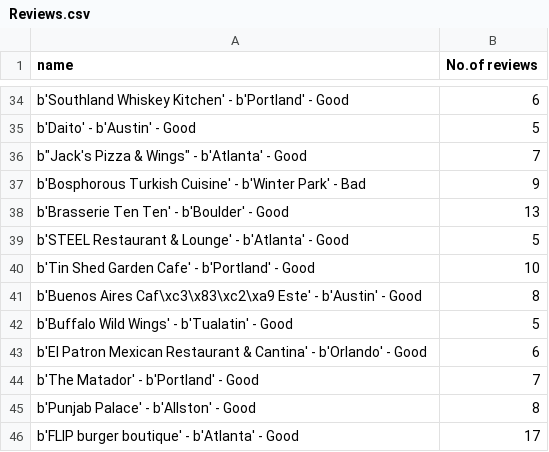
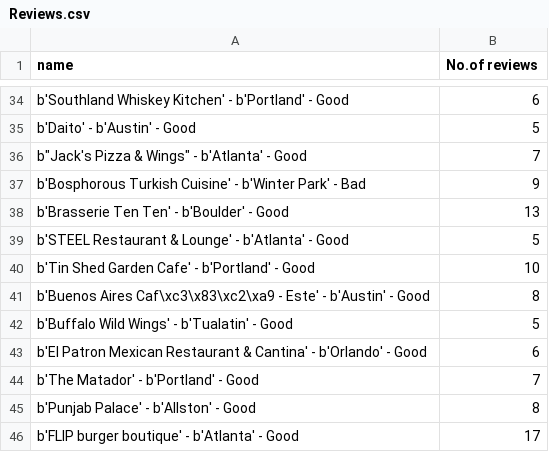
Before and after one commit to Poojaerelli/Yelp_reviews, a CSV file: docs/source/Reviews.csv, drawn as a sheet; only a part is shown, gaps mark what is left out.

```diff
--- a/docs/source/Reviews.csv
+++ b/docs/source/Reviews.csv
@@ -40,3 +40,3 @@ b'STEEL Restaurant & Lounge' - b'Atlanta' - Good,5
 b'Tin Shed Garden Cafe' - b'Portland' - Good,10
-b'Buenos Aires Caf\xc3\x83\xc2\xa9 Este' - b'Austin' - Good,8
+b'Buenos Aires Caf\xc3\x83\xc2\xa9 - Este' - b'Austin' - Good,8
 b'Buffalo Wild Wings' - b'Tualatin' - Good,5
```
Also changed, not shown: 28 other files.
